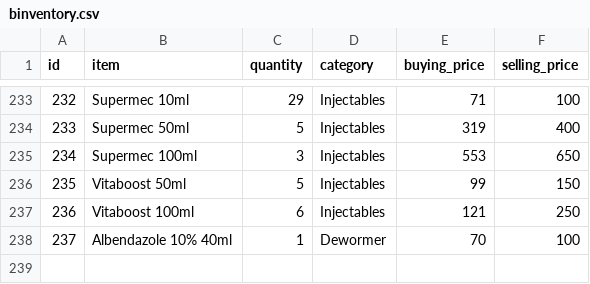
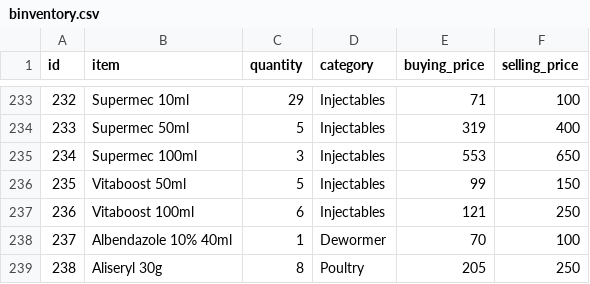
Before and after one commit to Wan7iku/Business-Mangament-App, a CSV file: binventory.csv, drawn as a sheet; only a part is shown, gaps mark what is left out.

Commit message:
Update binventory.csv

```diff
--- a/binventory.csv
+++ b/binventory.csv
@@ -238 +238,2 @@ id,item,quantity,category,buying_price,selling_price
 237,Albendazole 10% 40ml,1,Dewormer,70,100
+238,Aliseryl 30g,8,Poultry,205,250
```
